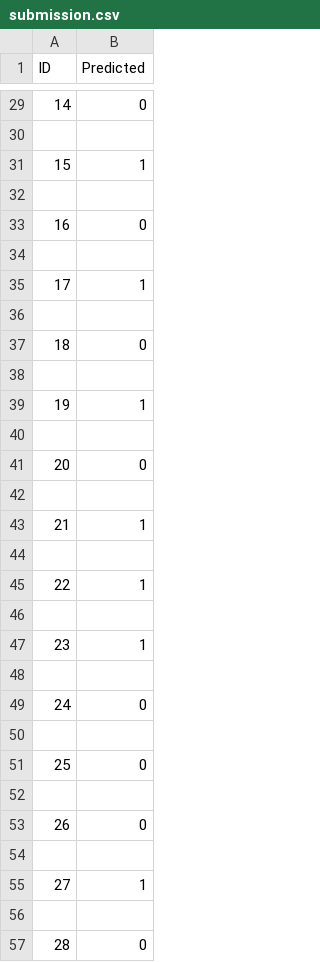
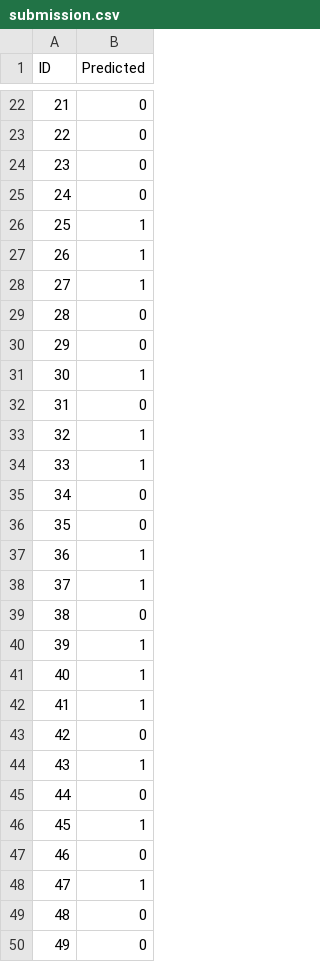
Before and after one commit to ebruekurnaz/ML-Project-for-Predicting-ASD, a CSV file: submission.csv, drawn as a sheet; only a part is shown, gaps mark what is left out; the shorter side is filled out with more unchanged rows; removed rows and columns are numbered as before the commit, all else as after; the diff covers the shown part only; the diff names each change by its address in the sheet, - before the commit and + after, or states it on an @@ line.

Commit message:
empty'

```diff
--- a/submission.csv
+++ b/submission.csv
@@ column A (ID) renumbered between rows 3 and 81 @@
-row 23: (empty)
+row 23: 22 | 0
@@ row 85 moved to row 24: 23 @@
@@ row 89 moved to row 25: 24 @@
-row 27: (empty)
+row 27: 26 | 1
@@ row 101 moved to row 28: 27 @@
-row 30: (empty)
+row 30: 29 | 0
-row 36: (empty)
-row 38: (empty)
-row 34: (empty)
+row 34: 33 | 1
-row 36: (empty)
+row 36: 35 | 0
-row 44: (empty)
-row 39: (empty)
+row 39: 38 | 0
-row 41: (empty)
+row 41: 40 | 1
@@ row 107 moved to row 42: 41 @@
-row 44: (empty)
+row 44: 43 | 1
-row 46: (empty)
+row 46: 45 | 1
-row 54: (empty)
-row 56: (empty)
```
Also changed, not shown: 75 removed rows, 8 moved rows and 30 edited cells elsewhere in this file, 1 other file.
